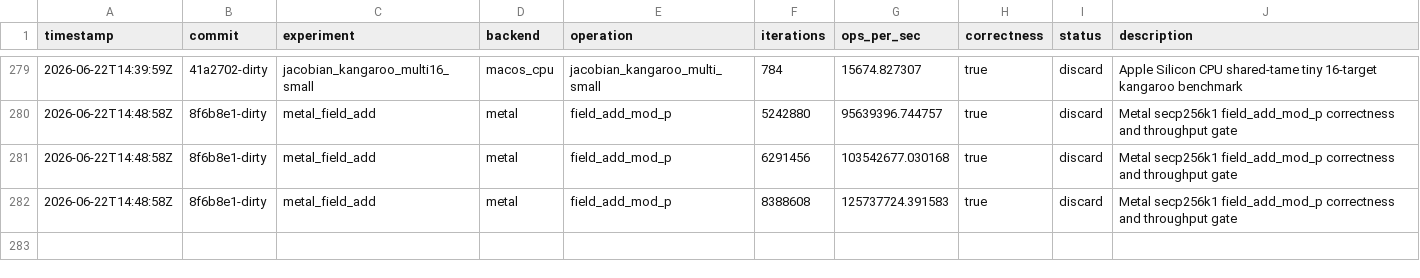
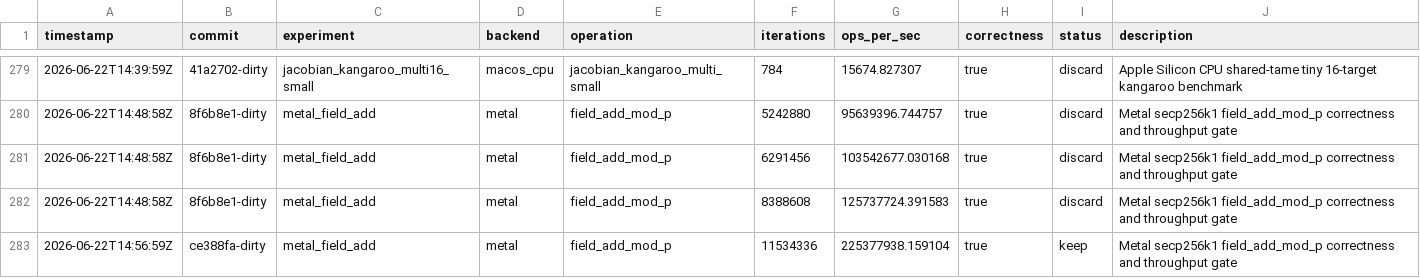
Before and after one commit to metaforismo/RCKangaroo-MT, a TSV file: autoresearch/results.tsv, drawn as a sheet; only a part is shown, gaps mark what is left out.

Commit message:
perf: command-back Metal field gates

```diff
--- a/autoresearch/results.tsv
+++ b/autoresearch/results.tsv
@@ -282 +282,2 @@ timestamp	commit	experiment	backend	operation	iterations	ops_per_sec	correctness
 2026-06-22T14:48:58Z	8f6b8e1-dirty	metal_field_add	metal	field_add_mod_p	8388608	125737724.391583	true	discard	Metal secp256k1 field_add_mod_p correctness and throughput gate
+2026-06-22T14:56:59Z	ce388fa-dirty	metal_field_add	metal	field_add_mod_p	11534336	225377938.159104	true	keep	Metal secp256k1 field_add_mod_p correctness and throughput gate
```
Also changed, not shown: 9 other files.
